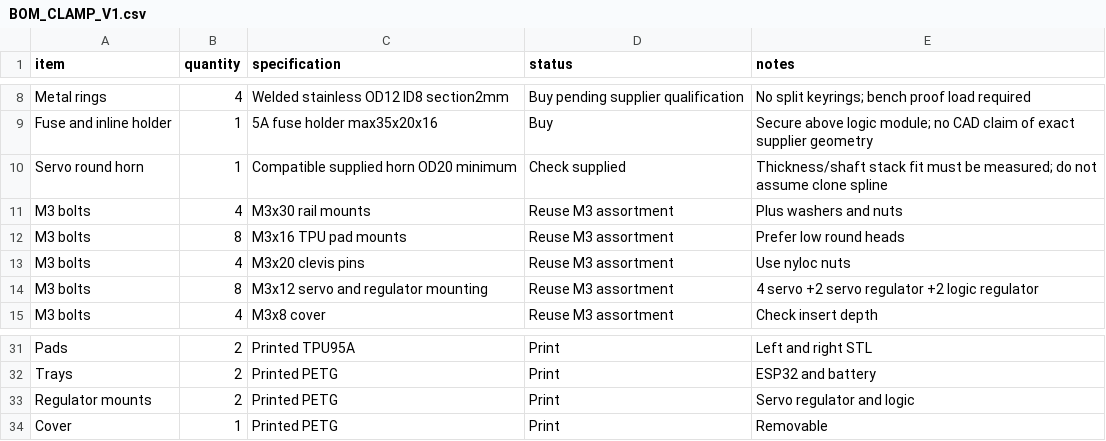
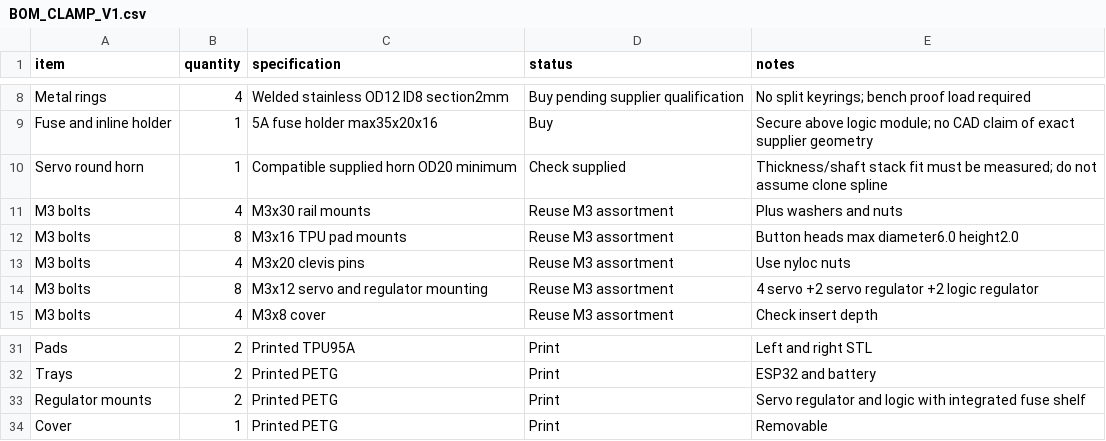
Before and after one commit to Jaspario1199/RoomCleaner, a CSV file: docs/BOM_CLAMP_V1.csv, drawn as a sheet; only a part is shown, gaps mark what is left out.

Commit message:
Review full clamp packaging and validate enclosure service clearance

```diff
--- a/docs/BOM_CLAMP_V1.csv
+++ b/docs/BOM_CLAMP_V1.csv
@@ -11,3 +11,3 @@ Servo round horn,1,Compatible supplied horn OD20 minimum,Check supplied,Thicknes
 M3 bolts,4,M3x30 rail mounts,Reuse M3 assortment,Plus washers and nuts
-M3 bolts,8,M3x16 TPU pad mounts,Reuse M3 assortment,Prefer low round heads
+M3 bolts,8,M3x16 TPU pad mounts,Reuse M3 assortment,Button heads max diameter6.0 height2.0
 M3 bolts,4,M3x20 clevis pins,Reuse M3 assortment,Use nyloc nuts
@@ -32,3 +32,3 @@ Pads,2,Printed TPU95A,Print,Left and right STL
 Trays,2,Printed PETG,Print,ESP32 and battery
-Regulator mounts,2,Printed PETG,Print,Servo regulator and logic
+Regulator mounts,2,Printed PETG,Print,Servo regulator and logic with integrated fuse shelf
 Cover,1,Printed PETG,Print,Removable
```
Also changed, not shown: 6 other files.
